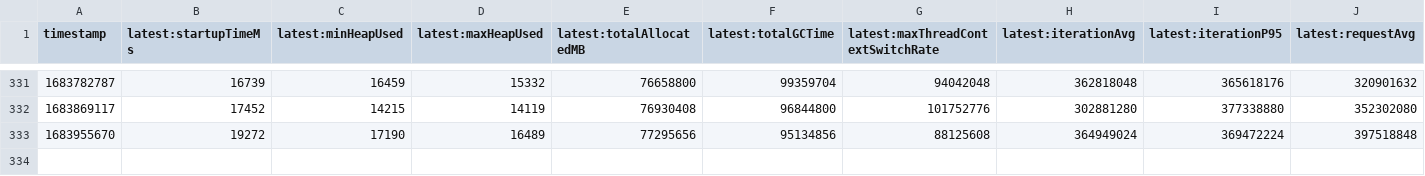
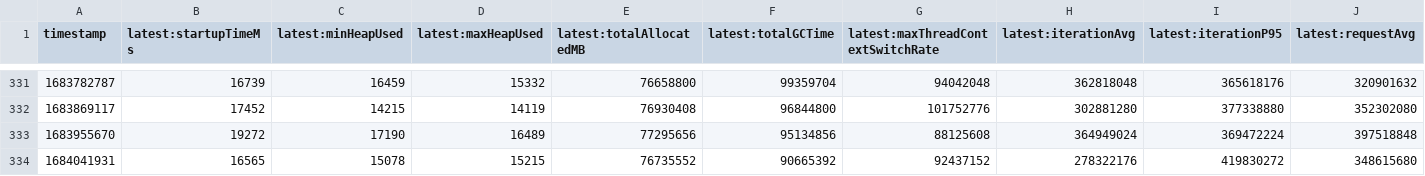
Before and after one commit to alvinhom/opentelemetry-java-instrumentation, a CSV file: benchmark-overhead/results/release/results.csv, drawn as a sheet; only a part is shown, gaps mark what is left out; rows hold the shown columns only; the diff names each change by its address in the sheet, - before the commit and + after, or states it on an @@ line.

```diff
--- a/benchmark-overhead/results/release/results.csv
+++ b/benchmark-overhead/results/release/results.csv
+row 334: 1684041931 | 16565 | 15078 | 15215 | 76735552 | 90665392 | 92437152 | 278322176 | 419830272 | 348615680
```
Also changed, not shown: 1 other file.
